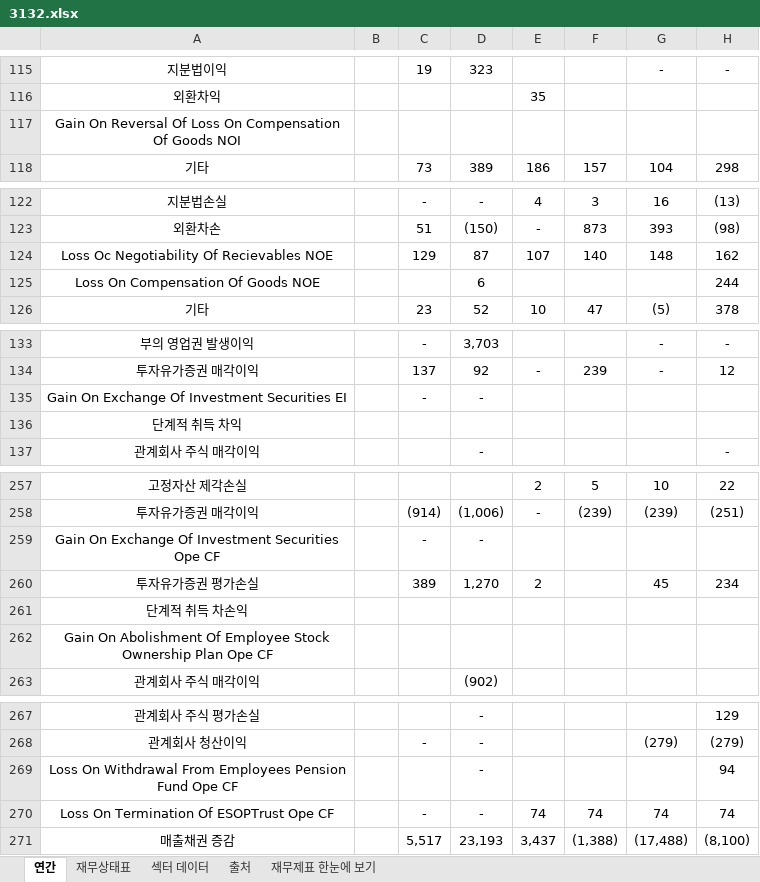
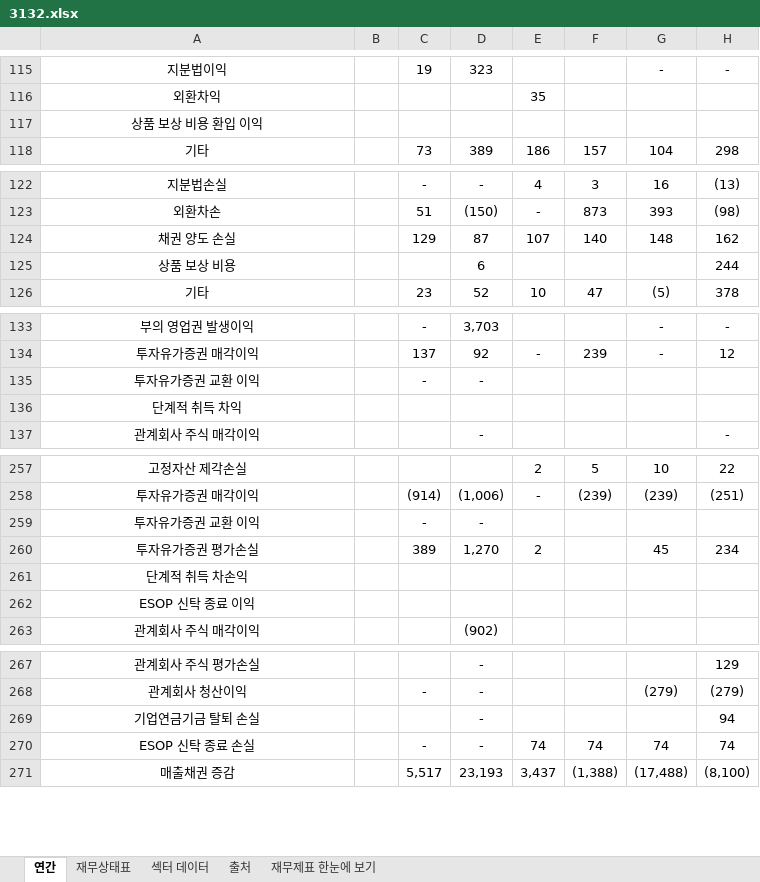
Before and after one commit to minwook1011/earnings-screener, an Excel workbook: docs/data/jp/xlsx/3132.xlsx, sheet 연간, drawn as a sheet; only a part is shown, gaps mark what is left out; values as stored, in another font and other column widths than the file's, no borders; the diff covers the shown part only; the diff names each change by its address in the sheet, - before the commit and + after, or states it on an @@ line.

```diff
--- a/docs/data/jp/xlsx/3132.xlsx (sheet 연간)
+++ b/docs/data/jp/xlsx/3132.xlsx (sheet 연간)
-A117: Gain On Reversal Of Loss On Compensation Of Goods NOI
+A117: 상품 보상 비용 환입 이익
-A124: Loss Oc Negotiability Of Recievables NOE
+A124: 채권 양도 손실
-A125: Loss On Compensation Of Goods NOE
+A125: 상품 보상 비용
-A135: Gain On Exchange Of Investment Securities EI
+A135: 투자유가증권 교환 이익
-A259: Gain On Exchange Of Investment Securities Ope CF
+A259: 투자유가증권 교환 이익
-A262: Gain On Abolishment Of Employee Stock Ownership Plan Ope CF
+A262: ESOP 신탁 종료 이익
-A269: Loss On Withdrawal From Employees Pension Fund Ope CF
+A269: 기업연금기금 탈퇴 손실
-A270: Loss On Termination Of ESOPTrust Ope CF
+A270: ESOP 신탁 종료 손실
```
Also changed, not shown: 2 edited cells elsewhere in this sheet, 1 other file.
